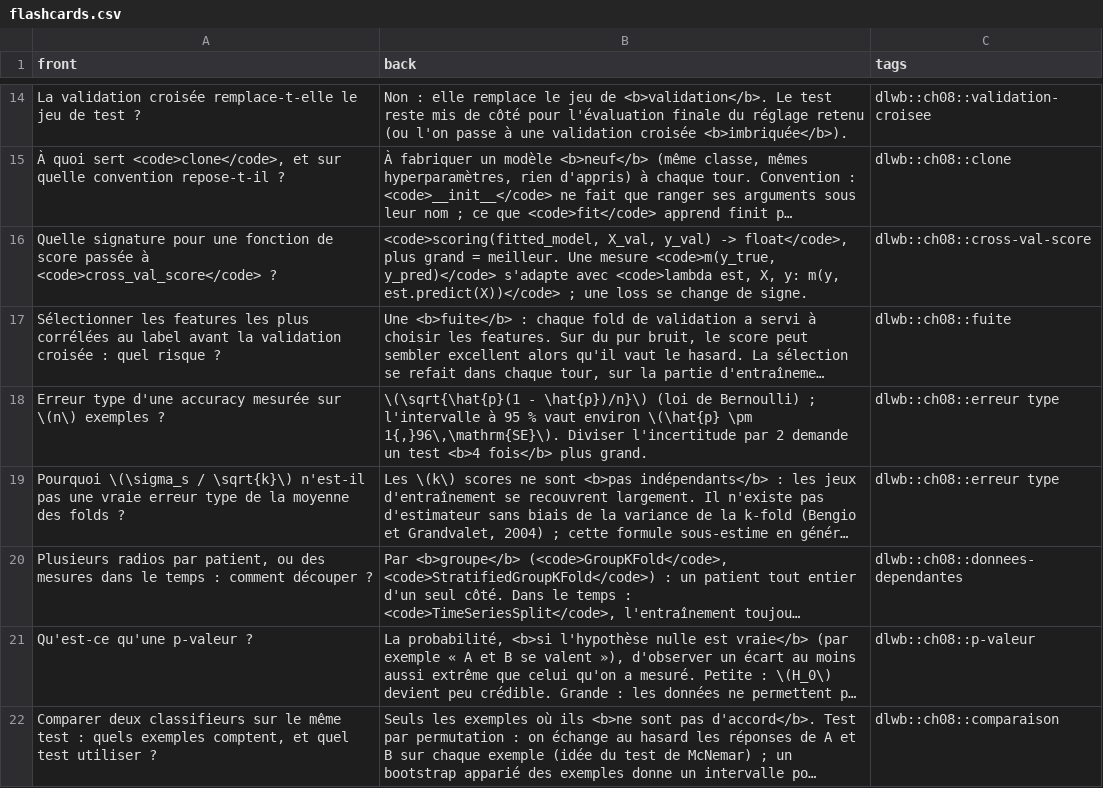
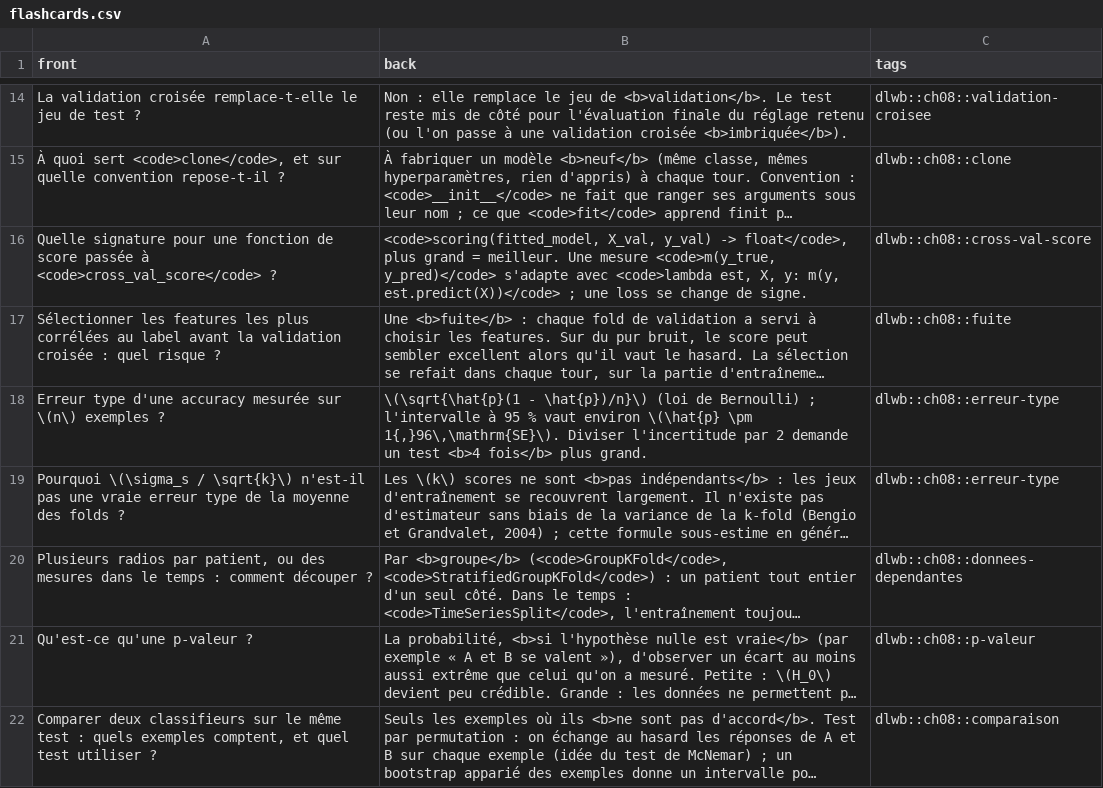
Before and after one commit to cemah2/workbookIA, a CSV file: chapitres/ch08_train_test/flashcards.csv, drawn as a sheet; only a part is shown, gaps mark what is left out; long unchanged cells end in …; the diff names each change by its address in the sheet, - before the commit and + after, or states it on an @@ line.

```diff
--- a/chapitres/ch08_train_test/flashcards.csv
+++ b/chapitres/ch08_train_test/flashcards.csv
-C18:C19 (tags): dlwb::ch08::erreur type
+C18:C19 (tags): dlwb::ch08::erreur-type
```
Also changed, not shown: 8 other files.
